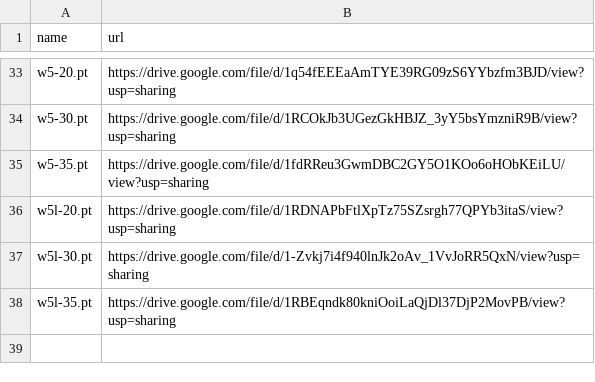
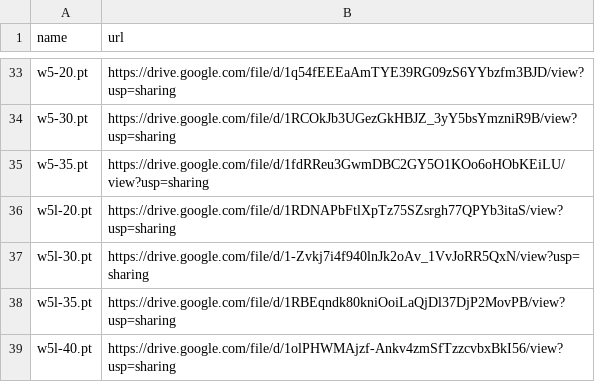
Before and after one commit to zhangruihan1/index, a CSV file: index.csv, drawn as a sheet; only a part is shown, gaps mark what is left out; the diff names each change by its address in the sheet, - before the commit and + after, or states it on an @@ line.

Commit message:
Update index.csv

```diff
--- a/index.csv
+++ b/index.csv
+row 39: w5l-40.pt | https://drive.google.com/file/d/1olPHWMAjzf-Ankv4zmSfTzzcvbxBkI56/view?usp=sharing
```
